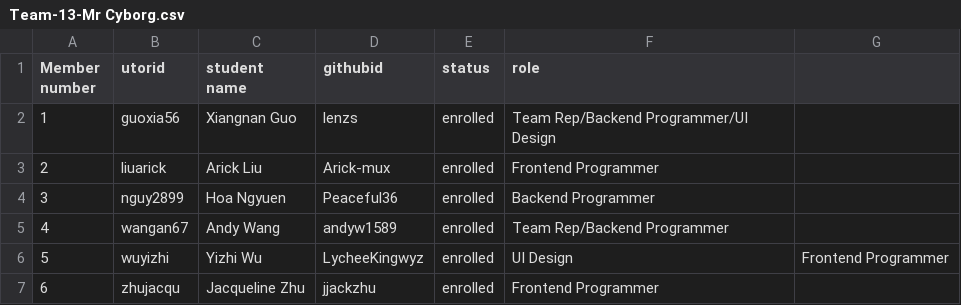
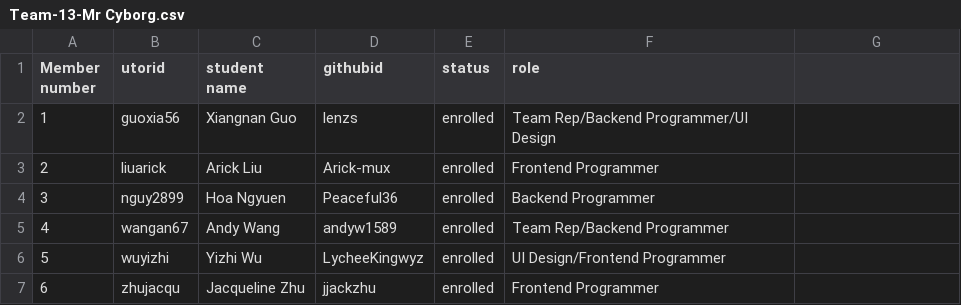
Before and after one commit to csc301-2024-s/13-Engineers-Without-Borders, a CSV file: deliverables/team/Team-13-Mr Cyborg.csv, drawn as a sheet.

Commit message:
Update Team-13-Mr Cyborg.csv

```diff
--- a/deliverables/team/Team-13-Mr Cyborg.csv
+++ b/deliverables/team/Team-13-Mr Cyborg.csv
@@ -5,3 +5,3 @@ Member number, utorid, student name, githubid, status, role
 4, wangan67, Andy Wang, andyw1589, enrolled, Team Rep/Backend Programmer
-5, wuyizhi, Yizhi Wu, LycheeKingwyz, enrolled, UI Design, Frontend Programmer
+5, wuyizhi, Yizhi Wu, LycheeKingwyz, enrolled, UI Design/Frontend Programmer
 6, zhujacqu, Jacqueline Zhu, jjackzhu, enrolled, Frontend Programmer
```
